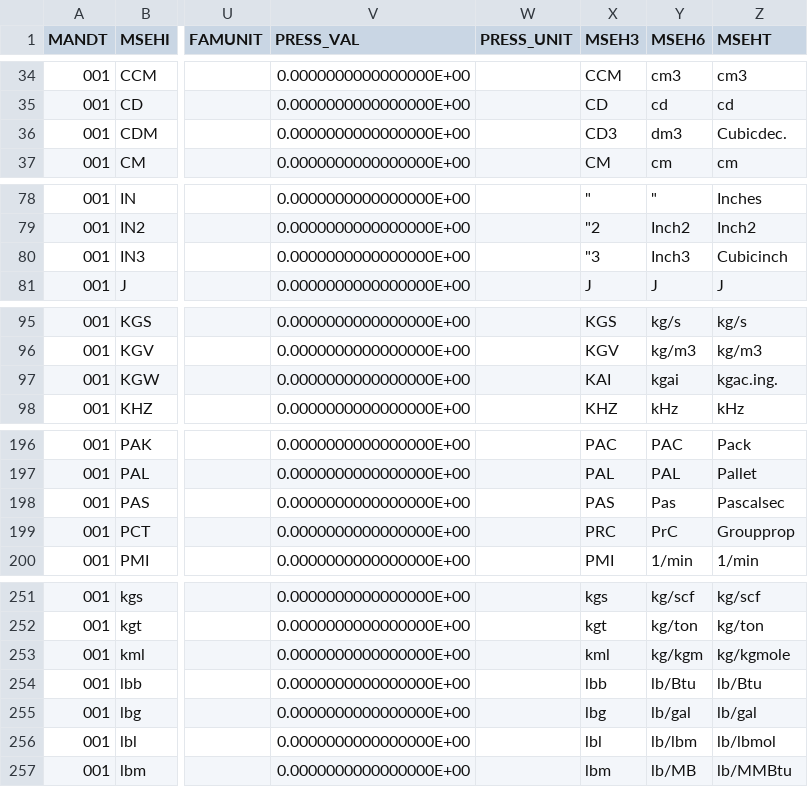
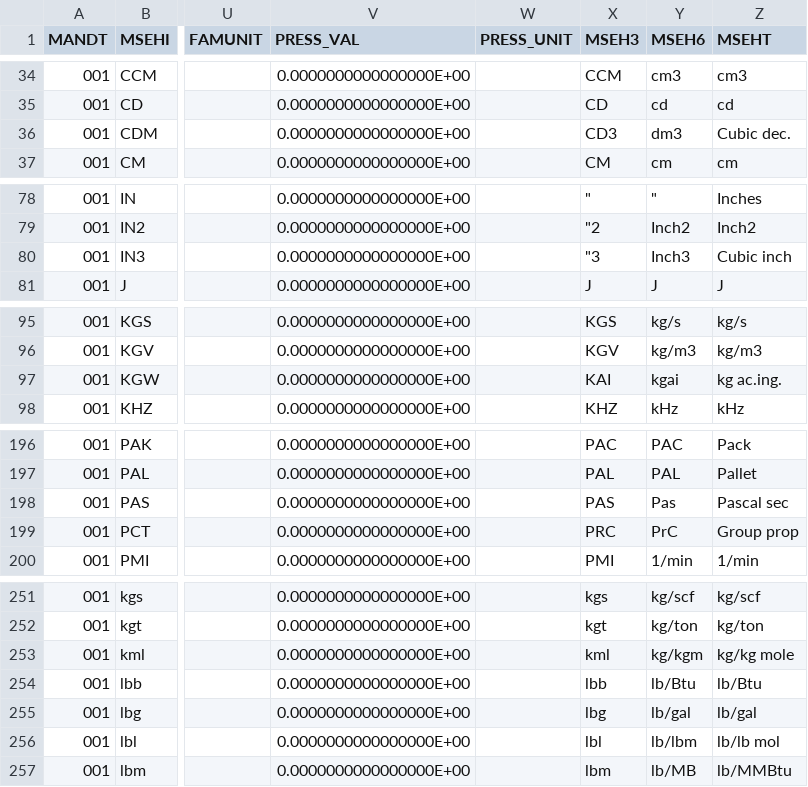
Before and after one commit to maddestructor/sap-ecc-unit-of-measure-mapping-generation, a CSV file: input/eccUnitOfMeasureInput.csv, drawn as a sheet; only a part is shown, gaps mark what is left out; the diff covers the shown part only; the diff names each change by its address in the sheet, - before the commit and + after, or states it on an @@ line.

```diff
--- a/input/eccUnitOfMeasureInput.csv
+++ b/input/eccUnitOfMeasureInput.csv
-Z36 (MSEHT): Cubicdec.
+Z36 (MSEHT): Cubic dec.
-Z80 (MSEHT): Cubicinch
+Z80 (MSEHT): Cubic inch
-Z97 (MSEHT): kgac.ing.
+Z97 (MSEHT): kg ac.ing.
-Z198 (MSEHT): Pascalsec
+Z198 (MSEHT): Pascal sec
-Z199 (MSEHT): Groupprop
+Z199 (MSEHT): Group prop
-Z253 (MSEHT): kg/kgmole
+Z253 (MSEHT): kg/kg mole
-Z256 (MSEHT): lb/lbmol
+Z256 (MSEHT): lb/lb mol
```
Also changed, not shown: 20 edited cells elsewhere in this file, 18 other files.
